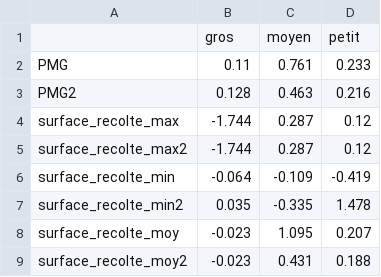
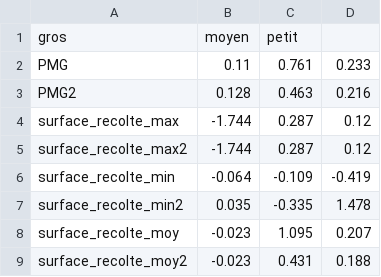
Before and after one commit to martinEcarnot/Stage_CBienvenu_2023, a CSV file: tables/H2_champ.csv, drawn as a sheet; removed rows and columns are numbered as before the commit, all else as after; the diff names each change by its address in the sheet, - before the commit and + after, or states it on an @@ line.

```diff
--- a/tables/H2_champ.csv
+++ b/tables/H2_champ.csv
-row 1:  | gros | moyen | petit
+row 1: gros | moyen | petit
```
Also changed, not shown: 8 other files.
